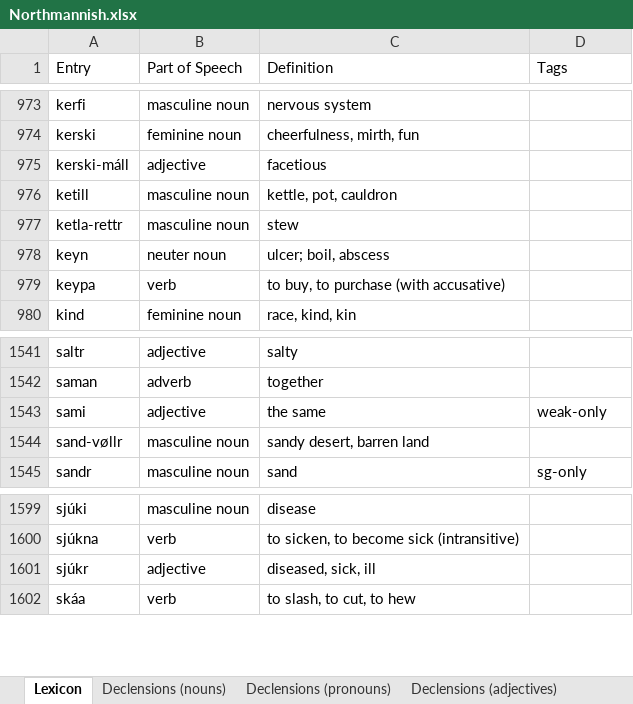
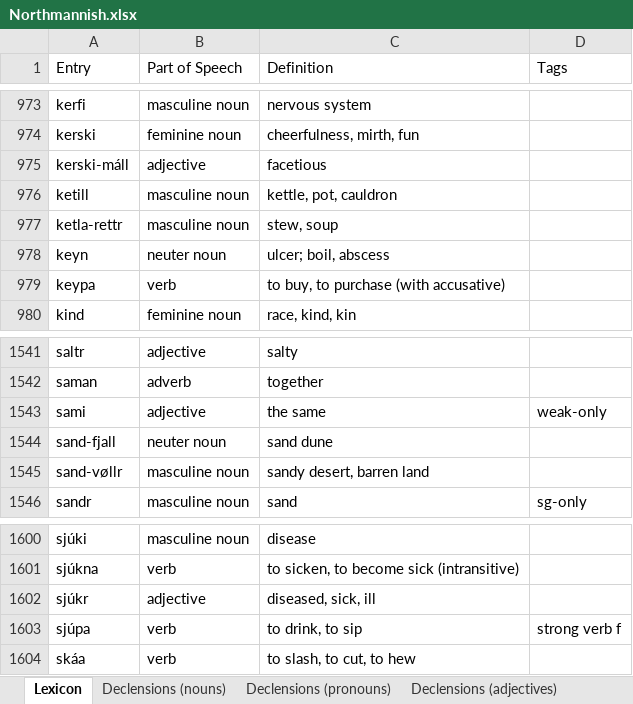
Before and after one commit to Oneo64/Aldraheimr2ndEdition, an Excel workbook: Literature/Languages/Northmannish.xlsx, sheet Lexicon, drawn as a sheet; only a part is shown, gaps mark what is left out; values as stored, in another font and other column widths than the file's, no borders; charts and pictures and table styles not drawn; the diff names each change by its address in the sheet, - before the commit and + after, or states it on an @@ line.

Commit message:
Update Northmannish.xlsx

```diff
--- a/Literature/Languages/Northmannish.xlsx (sheet Lexicon)
+++ b/Literature/Languages/Northmannish.xlsx (sheet Lexicon)
-C977 (Definition): stew
+C977 (Definition): stew, soup
+row 1544: sand-fjall | neuter noun | sand dune
+row 1603: sjúpa | verb | to drink, to sip | strong verb f
```
